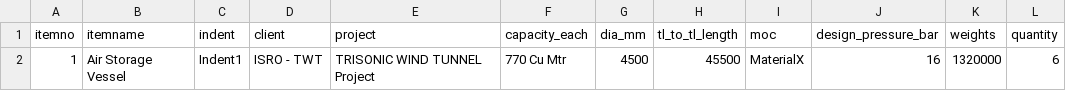
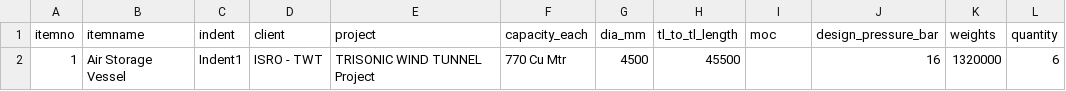
Before and after one commit to dhan17p/cbe_comparision, a CSV file: db/data/CBE-Item.csv, drawn as a sheet.

```diff
--- a/db/data/CBE-Item.csv
+++ b/db/data/CBE-Item.csv
@@ -1,2 +1,2 @@
 itemno;itemname;indent;client;project;capacity_each;dia_mm;tl_to_tl_length;moc;design_pressure_bar;weights;quantity
-1;Air Storage Vessel;Indent1;ISRO - TWT;"TRISONIC WIND TUNNEL Project";770 Cu Mtr;4500;45500;MaterialX;16;1320000;6
+1;Air Storage Vessel;Indent1;ISRO - TWT;"TRISONIC WIND TUNNEL Project";770 Cu Mtr;4500;45500;;16;1320000;6
```
Also changed, not shown: 1 other file.
